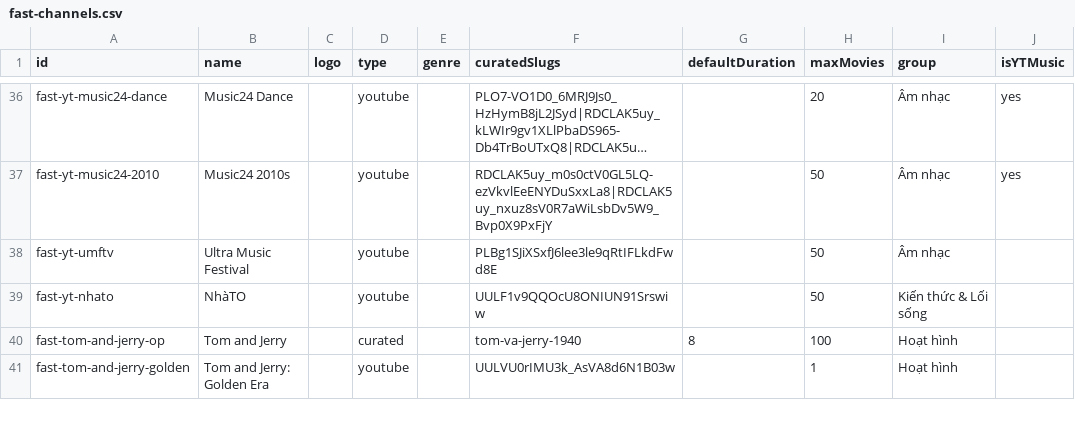
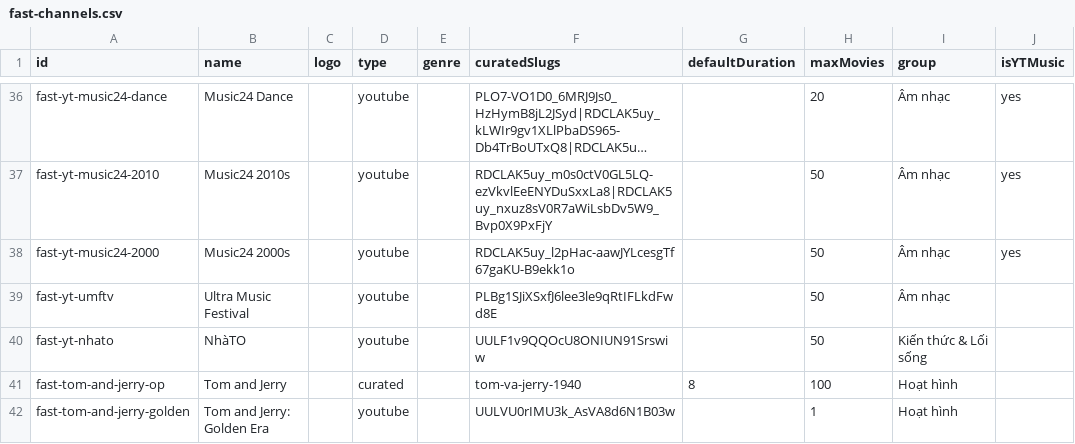
Before and after one commit to ducnt123/tvtools, a CSV file: fast-channels.csv, drawn as a sheet; only a part is shown, gaps mark what is left out; long unchanged cells end in …; the diff names each change by its address in the sheet, - before the commit and + after, or states it on an @@ line.

Commit message:
Update fast-channels.csv

```diff
--- a/fast-channels.csv
+++ b/fast-channels.csv
+row 38: fast-yt-music24-2000 | Music24 2000s |  | youtube |  | RDCLAK5uy_l2pHac-aawJYLcesgTf67gaKU-B9ekk1o |  | 50 | Âm nhạc | yes
```
